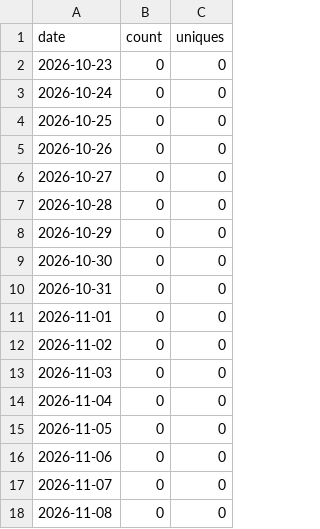
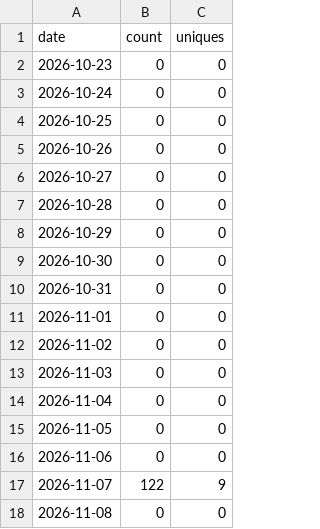
Before and after one commit to nicolelivingston/job-search-kit, a CSV file: traffic/clones.csv, drawn as a sheet.

```diff
--- a/traffic/clones.csv
+++ b/traffic/clones.csv
@@ -16,3 +16,3 @@ date,count,uniques
 2026-11-06,0,0
-2026-11-07,0,0
+2026-11-07,122,9
 2026-11-08,0,0
```
Also changed, not shown: traffic/paths.csv, traffic/views.csv, 1 other file.
